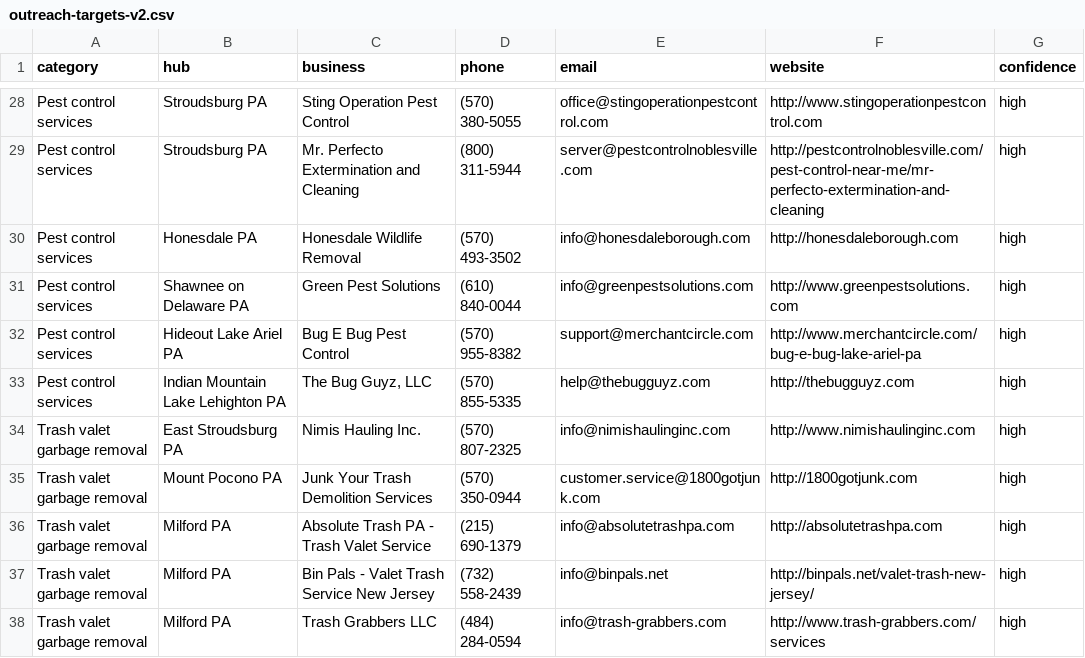
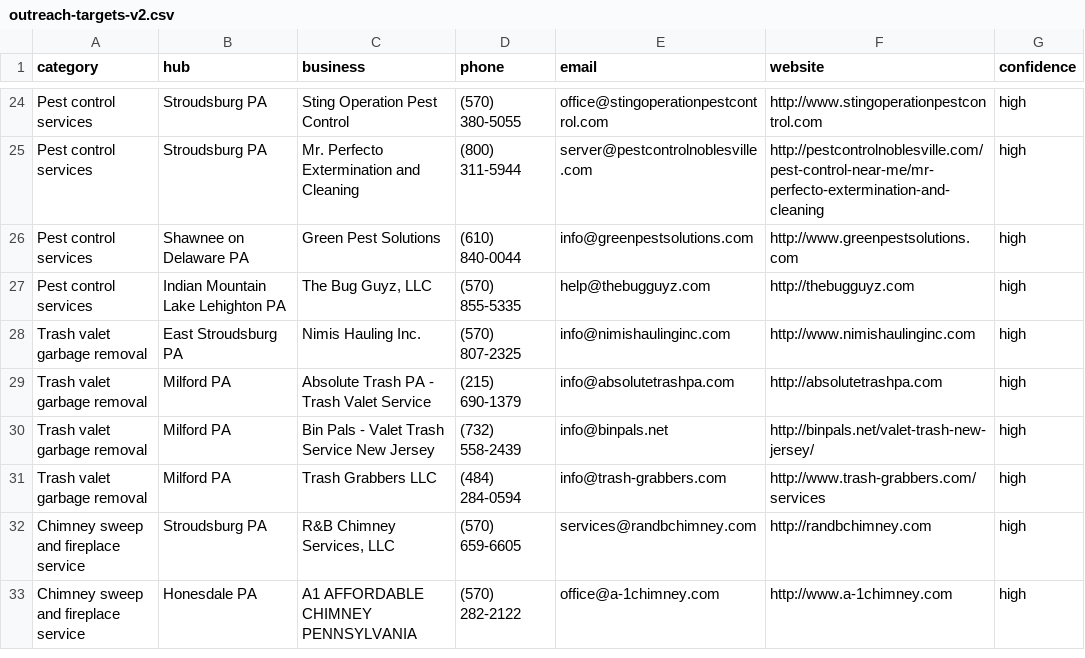
Before and after one commit to DS-610/poconos-str-directory, a CSV file: scripts/providers/outreach-targets-v2.csv, drawn as a sheet; only a part is shown, gaps mark what is left out; the shorter side is filled out with more unchanged rows; the diff covers the shown part only; the diff names each change by its address in the sheet, - before the commit and + after, or states it on an @@ line.

Commit message:
fix: clean outreach targets - remove directory sites, duplicates, malformed emails
- Removed 13 bad targets: merchantcircle, homeadvisor, buildzoom, 1800gotjunk,
  hvacservice.io (directory sites), duplicates, and malformed emails
- 117 clean targets remain (56 high-confidence, 61 medium)
- Final dry-run verified all 117 send correctly from partner@poconosstr.com

```diff
--- a/scripts/providers/outreach-targets-v2.csv
+++ b/scripts/providers/outreach-targets-v2.csv
-row 30: Pest control services | Honesdale PA | Honesdale Wildlife Removal | (570) 493-3502 | info@honesdaleborough.com | http://honesdaleborough.com | high
-row 32: Pest control services | Hideout Lake Ariel PA | Bug E Bug Pest Control | (570) 955-8382 | support@merchantcircle.com | http://www.merchantcircle.com/bug-e-bug-lake-ariel-pa | high
-row 35: Trash valet garbage removal | Mount Pocono PA | Junk Your Trash Demolition Services | (570) 350-0944 | customer.service@1800gotjunk.com | http://1800gotjunk.com | high
```
Also changed, not shown: 10 removed rows elsewhere in this file.
